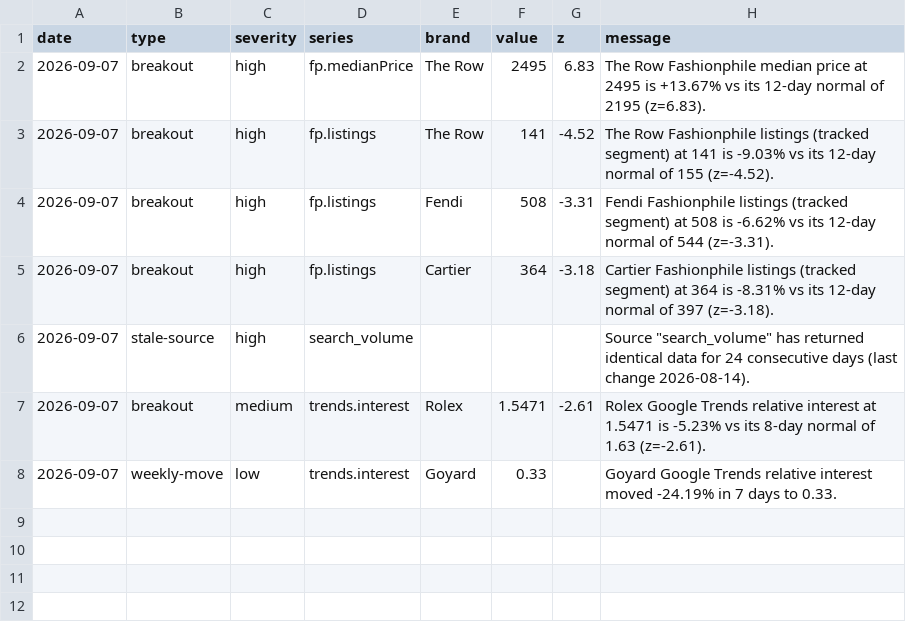
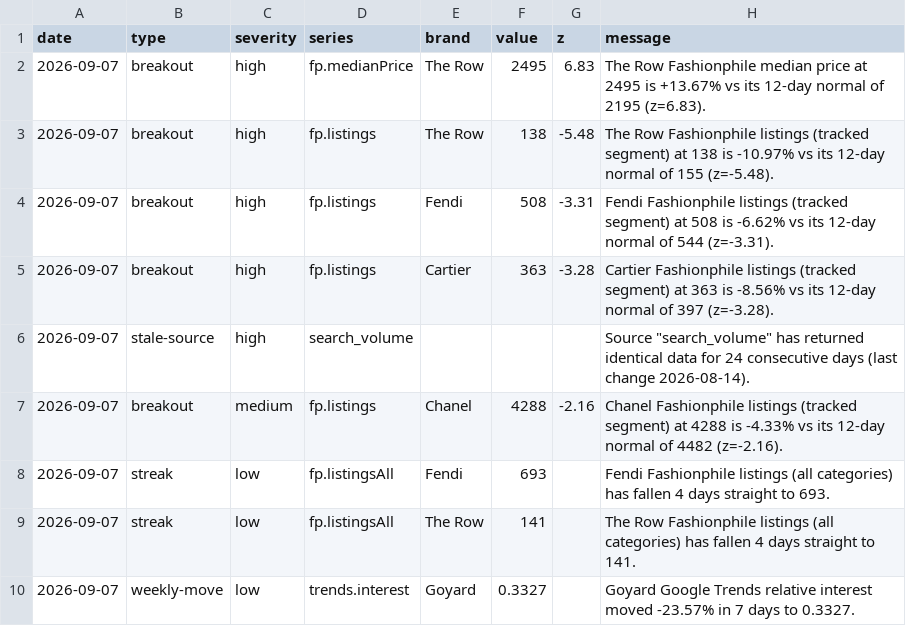
Before and after one commit to elibarzvi/demand-desk, a CSV file: data/exports/alerts.csv, drawn as a sheet.

```diff
--- a/data/exports/alerts.csv
+++ b/data/exports/alerts.csv
@@ -2,7 +2,9 @@ date,type,severity,series,brand,value,z,message
 2026-09-07,breakout,high,fp.medianPrice,The Row,2495,6.83,The Row Fashionphile median price at 2495 is +13.67% vs its 12-day normal of 2195 (z=6.83).
-2026-09-07,breakout,high,fp.listings,The Row,141,-4.52,The Row Fashionphile listings (tracked segment) at 141 is -9.03% vs its 12-day normal of 155 (z=-4.52).
+2026-09-07,breakout,high,fp.listings,The Row,138,-5.48,The Row Fashionphile listings (tracked segment) at 138 is -10.97% vs its 12-day normal of 155 (z=-5.48).
 2026-09-07,breakout,high,fp.listings,Fendi,508,-3.31,Fendi Fashionphile listings (tracked segment) at 508 is -6.62% vs its 12-day normal of 544 (z=-3.31).
-2026-09-07,breakout,high,fp.listings,Cartier,364,-3.18,Cartier Fashionphile listings (tracked segment) at 364 is -8.31% vs its 12-day normal of 397 (z=-3.18).
+2026-09-07,breakout,high,fp.listings,Cartier,363,-3.28,Cartier Fashionphile listings (tracked segment) at 363 is -8.56% vs its 12-day normal of 397 (z=-3.28).
 2026-09-07,stale-source,high,search_volume,,,,"Source ""search_volume"" has returned identical data for 24 consecutive days (last change 2026-08-14)."
-2026-09-07,breakout,medium,trends.interest,Rolex,1.5471,-2.61,Rolex Google Trends relative interest at 1.5471 is -5.23% vs its 8-day normal of 1.63 (z=-2.61).
-2026-09-07,weekly-move,low,trends.interest,Goyard,0.33,,Goyard Google Trends relative interest moved -24.19% in 7 days to 0.33.
+2026-09-07,breakout,medium,fp.listings,Chanel,4288,-2.16,Chanel Fashionphile listings (tracked segment) at 4288 is -4.33% vs its 12-day normal of 4482 (z=-2.16).
+2026-09-07,streak,low,fp.listingsAll,Fendi,693,,Fendi Fashionphile listings (all categories) has fallen 4 days straight to 693.
+2026-09-07,streak,low,fp.listingsAll,The Row,141,,The Row Fashionphile listings (all categories) has fallen 4 days straight to 141.
+2026-09-07,weekly-move,low,trends.interest,Goyard,0.3327,,Goyard Google Trends relative interest moved -23.57% in 7 days to 0.3327.
```
Also changed, not shown: data/exports/fp-sell-through.csv, data/exports/fp-sold.csv, 13 other files.
